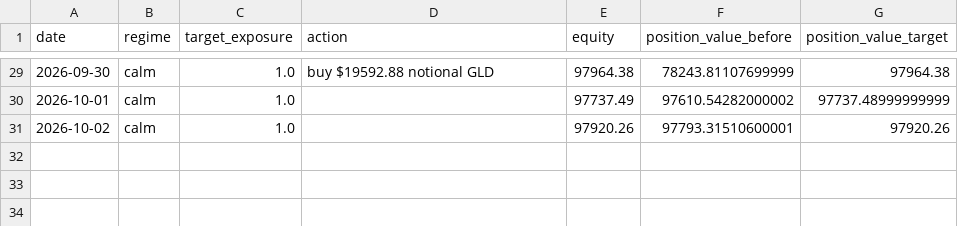
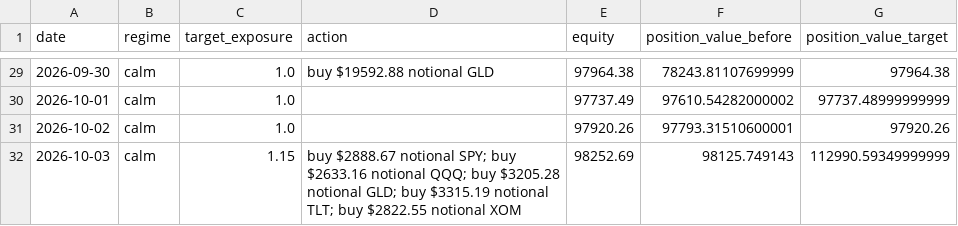
Before and after one commit to pascalburki/regime-strategy-paper-trading, a CSV file: strategy_log.csv, drawn as a sheet; only a part is shown, gaps mark what is left out; the diff names each change by its address in the sheet, - before the commit and + after, or states it on an @@ line.

```diff
--- a/strategy_log.csv
+++ b/strategy_log.csv
+row 32: 2026-10-03 | calm | 1.15 | buy $2888.67 notional SPY; buy $2633.16 notional QQQ; buy $3205.28 notional GLD; buy $3315.19 notional TLT; buy $2822.55 notional XOM | 98252.69 | 98125.749143 | 112990.59349999999
```
